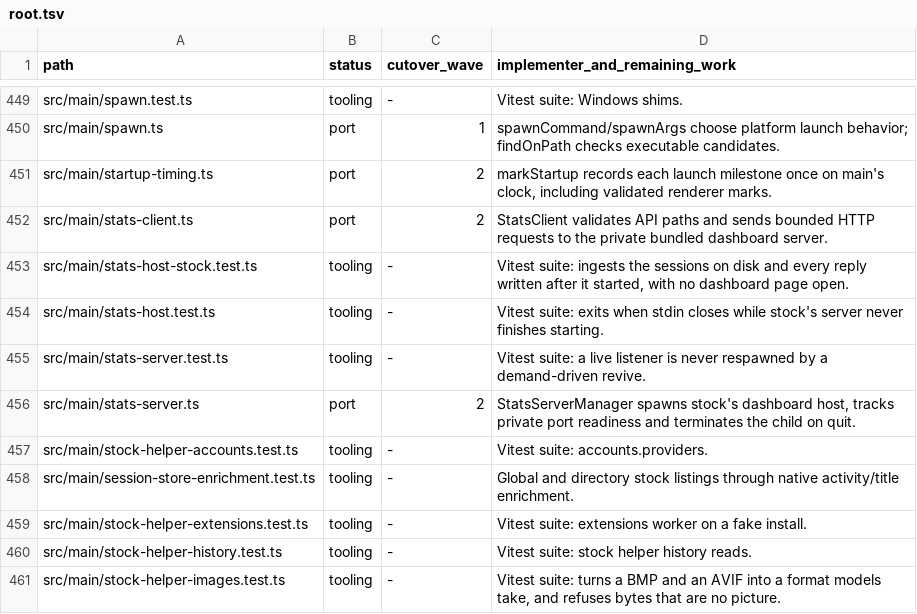
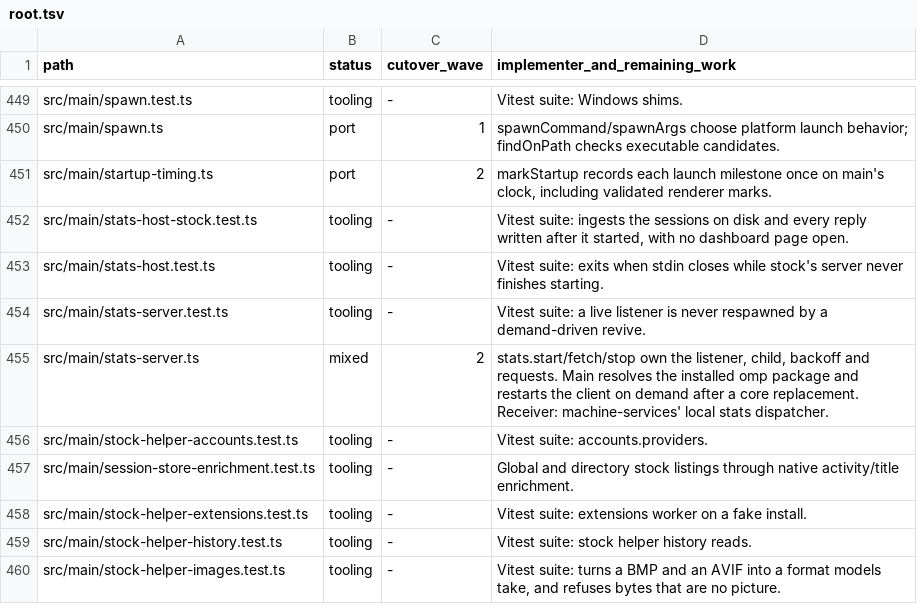
Before and after one commit to seuput-inc/ompdesk, a TSV file: docs/rust-inventory/root.tsv, drawn as a sheet; only a part is shown, gaps mark what is left out.

```diff
--- a/docs/rust-inventory/root.tsv
+++ b/docs/rust-inventory/root.tsv
@@ -451,3 +451,2 @@ src/main/spawn.ts	port	1	spawnCommand/spawnArgs choose platform launch behavior;
 src/main/startup-timing.ts	port	2	markStartup records each launch milestone once on main's clock, including validated renderer marks.
-src/main/stats-client.ts	port	2	StatsClient validates API paths and sends bounded HTTP requests to the private bundled dashboard server.
 src/main/stats-host-stock.test.ts	tooling	-	Vitest suite: ingests the sessions on disk and every reply written after it started, with no dashboard page open.
@@ -455,3 +454,3 @@ src/main/stats-host.test.ts	tooling	-	Vitest suite: exits when stdin closes whil
 src/main/stats-server.test.ts	tooling	-	Vitest suite: a live listener is never respawned by a demand-driven revive.
-src/main/stats-server.ts	port	2	StatsServerManager spawns stock's dashboard host, tracks private port readiness and terminates the child on quit.
+src/main/stats-server.ts	mixed	2	stats.start/fetch/stop own the listener, child, backoff and requests. Main resolves the installed omp package and restarts the client on demand after a core replacement. Receiver: machine-services' local stats dispatcher.
 src/main/stock-helper-accounts.test.ts	tooling	-	Vitest suite: accounts.providers.
```
Also changed, not shown: docs/rust-inventory/helpers.tsv, 18 other files.
